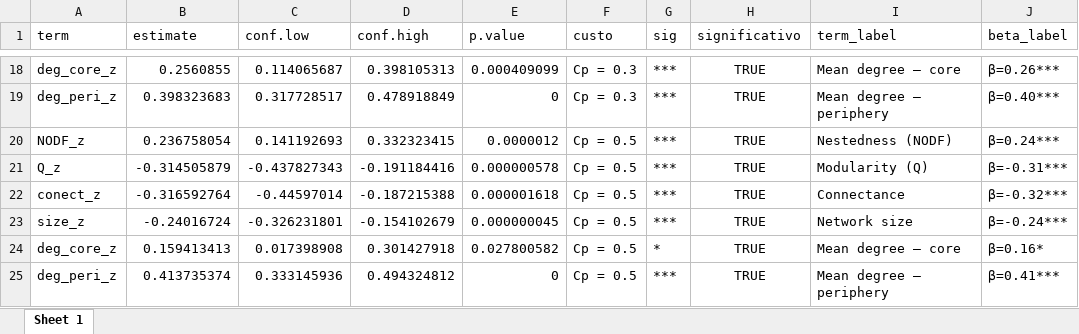
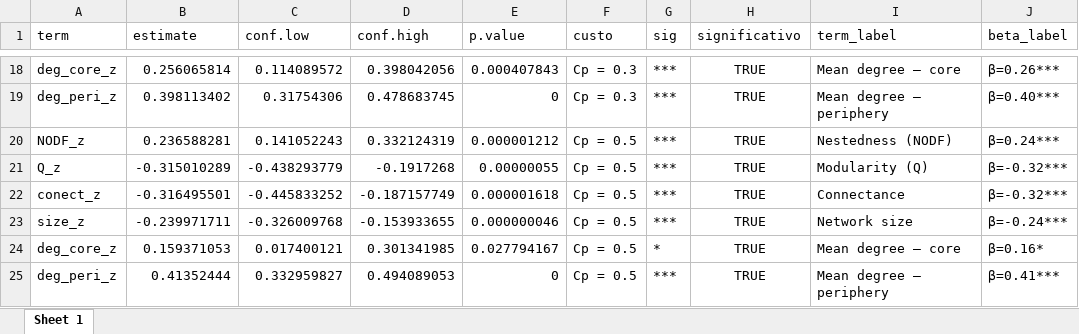
Before and after one commit to melian009/BoneX, an Excel workbook: Spark/Data/Simulated/Bruno/model_run/results/ranking_importancia_VS_cost_sp_persist.xlsx, sheet Sheet 1, drawn as a sheet; only a part is shown, gaps mark what is left out; values as stored, in another font and other column widths than the file's, no borders; the diff covers the shown part only; the diff names each change by its address in the sheet, - before the commit and + after, or states it on an @@ line.

```diff
--- a/Spark/Data/Simulated/Bruno/model_run/results/ranking_importancia_VS_cost_sp_persist.xlsx (sheet Sheet 1)
+++ b/Spark/Data/Simulated/Bruno/model_run/results/ranking_importancia_VS_cost_sp_persist.xlsx (sheet Sheet 1)
-B18 (estimate): 0.2560855
+B18 (estimate): 0.256065814
-C18 (conf.low): 0.114065687
+C18 (conf.low): 0.114089572
-D18 (conf.high): 0.398105313
+D18 (conf.high): 0.398042056
-E18 (p.value): 0.000409099
+E18 (p.value): 0.000407843
-B19 (estimate): 0.398323683
+B19 (estimate): 0.398113402
-C19 (conf.low): 0.317728517
+C19 (conf.low): 0.31754306
-D19 (conf.high): 0.478918849
+D19 (conf.high): 0.478683745
-B20 (estimate): 0.236758054
+B20 (estimate): 0.236588281
-C20 (conf.low): 0.141192693
+C20 (conf.low): 0.141052243
-D20 (conf.high): 0.332323415
+D20 (conf.high): 0.332124319
-E20 (p.value): 0.0000012
+E20 (p.value): 0.000001212
-B21 (estimate): -0.314505879
+B21 (estimate): -0.315010289
-C21 (conf.low): -0.437827343
+C21 (conf.low): -0.438293779
-D21 (conf.high): -0.191184416
+D21 (conf.high): -0.1917268
-E21 (p.value): 0.000000578
+E21 (p.value): 0.00000055
-J21 (beta_label): β=-0.31***
+J21 (beta_label): β=-0.32***
-B22 (estimate): -0.316592764
+B22 (estimate): -0.316495501
-C22 (conf.low): -0.44597014
+C22 (conf.low): -0.445833252
-D22 (conf.high): -0.187215388
+D22 (conf.high): -0.187157749
-B23 (estimate): -0.24016724
+B23 (estimate): -0.239971711
-C23 (conf.low): -0.326231801
+C23 (conf.low): -0.326009768
-D23 (conf.high): -0.154102679
+D23 (conf.high): -0.153933655
-E23 (p.value): 0.000000045
+E23 (p.value): 0.000000046
-B24 (estimate): 0.159413413
+B24 (estimate): 0.159371053
-C24 (conf.low): 0.017398908
+C24 (conf.low): 0.017400121
-D24 (conf.high): 0.301427918
+D24 (conf.high): 0.301341985
-E24 (p.value): 0.027800582
+E24 (p.value): 0.027794167
-B25 (estimate): 0.413735374
+B25 (estimate): 0.41352444
-C25 (conf.low): 0.333145936
+C25 (conf.low): 0.332959827
-D25 (conf.high): 0.494324812
+D25 (conf.high): 0.494089053
```
Also changed, not shown: 61 edited cells elsewhere in this sheet, Spark/Data/Simulated/Bruno/model_run/descriptive.xlsx, Spark/Data/Simulated/Bruno/model_run/results/ranking_importancia_VS_cost_Number_SE.xlsx, 18 other files.
